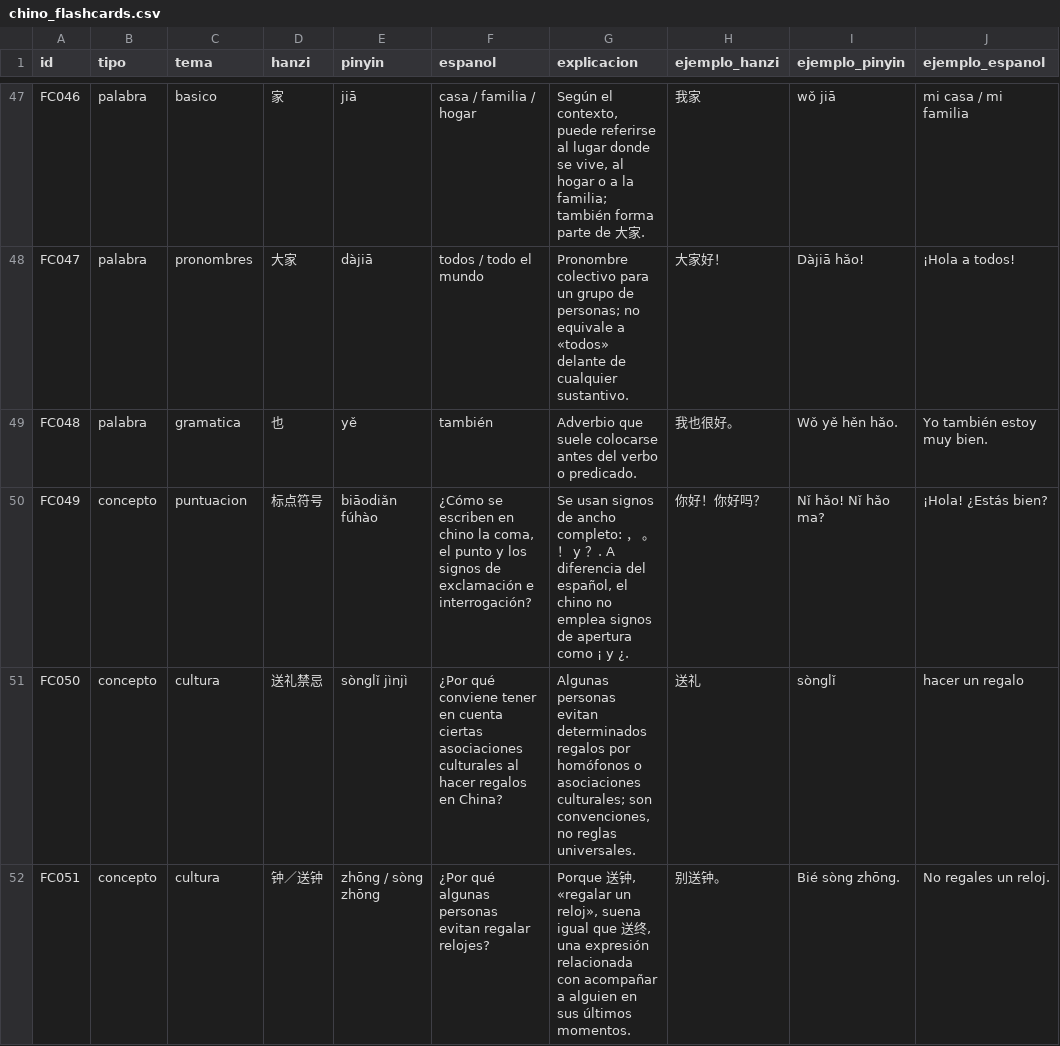
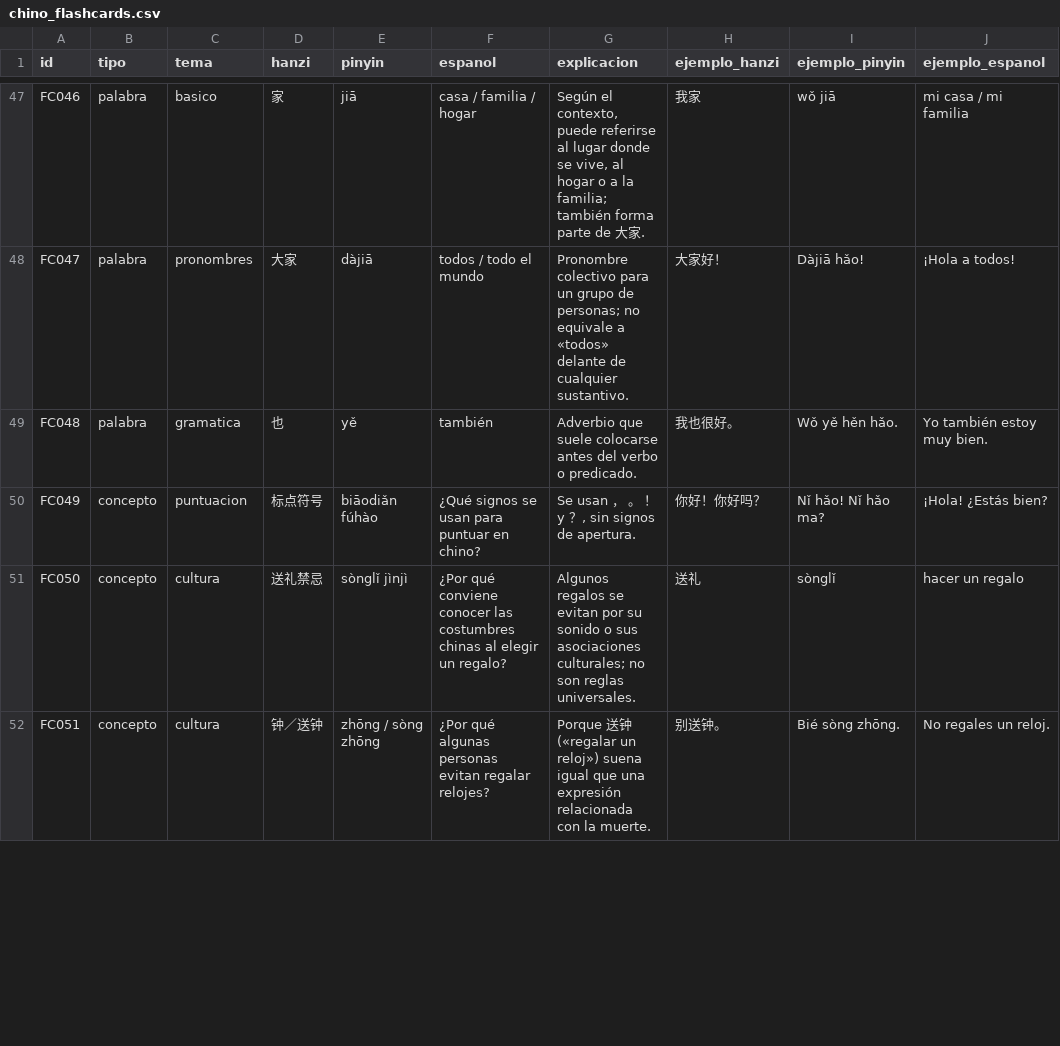
Before and after one commit to janbsc4/yuwenke, a CSV file: chino_flashcards.csv, drawn as a sheet; only a part is shown, gaps mark what is left out; the diff covers the shown part only; the diff names each change by its address in the sheet, - before the commit and + after, or states it on an @@ line.

Commit message:
Updated cards to be shorter and remove the character structure rules as they didnt make great flashcards

```diff
--- a/chino_flashcards.csv
+++ b/chino_flashcards.csv
-F50 (espanol): ¿Cómo se escriben en chino la coma, el punto y los signos de exclamación e interrogación?
+F50 (espanol): ¿Qué signos se usan para puntuar en chino?
-G50 (explicacion): Se usan signos de ancho completo: ， 。 ！ y ？. A diferencia del español, el chino no emplea signos de apertura como ¡ y ¿.
+G50 (explicacion): Se usan ， 。 ！ y ？, sin signos de apertura.
-F51 (espanol): …qué conviene tener en cuenta ciertas asociaciones culturales al hacer regalos en China?
+F51 (espanol): …qué conviene conocer las costumbres chinas al elegir un regalo?
-G51 (explicacion): Algunas personas evitan determinados regalos por homófonos o asociaciones culturales; son convenciones, no reglas universales.
+G51 (explicacion): Algunos regalos se evitan por su sonido o sus asociaciones culturales; no son reglas universales.
-G52 (explicacion): …送钟, «regalar un reloj», suena igual que 送终, una expresión relacionada con acompañar a alguien en sus últimos momentos.
+G52 (explicacion): …送钟 («regalar un reloj») suena igual que una expresión relacionada con la muerte.
```
Also changed, not shown: 117 edited cells elsewhere in this file, 5 other files.
